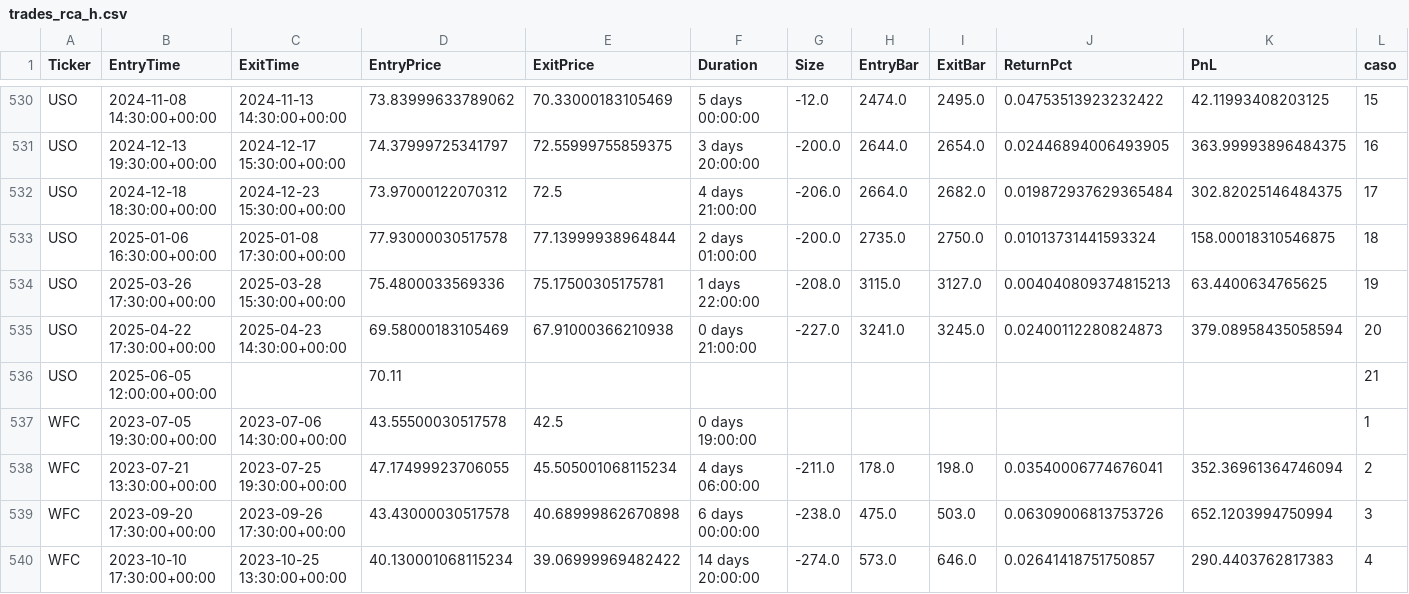
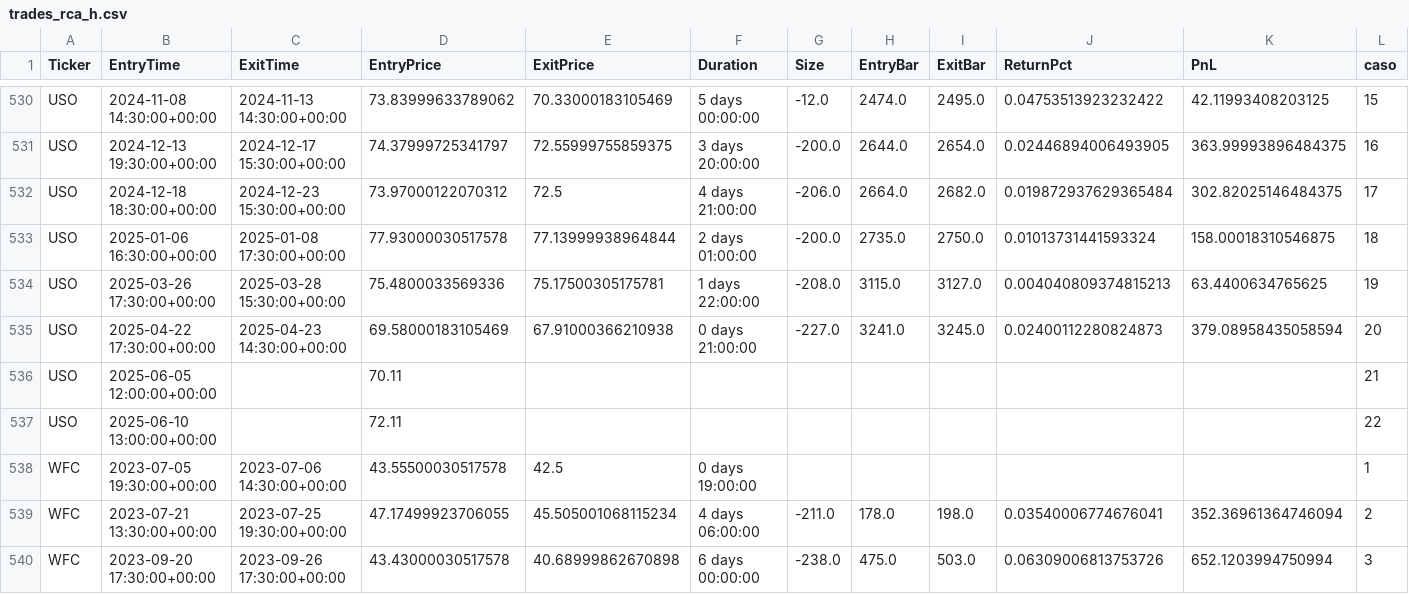
Before and after one commit to kaliinversionesyservicios/TraderEstrategias, a CSV file: data/backtesting/trades_rca_h.csv, drawn as a sheet; only a part is shown, gaps mark what is left out; the shorter side is filled out with more unchanged rows; the diff names each change by its address in the sheet, - before the commit and + after, or states it on an @@ line.

Commit message:
Update data notebook BreakOut_Acista

```diff
--- a/data/backtesting/trades_rca_h.csv
+++ b/data/backtesting/trades_rca_h.csv
+row 537: USO | 2025-06-10 13:00:00+00:00 |  | 72.11 |  |  |  |  |  |  |  | 22
```
Also changed, not shown: data/backtesting/estadisticas_rca_h.csv, 1 other file.
